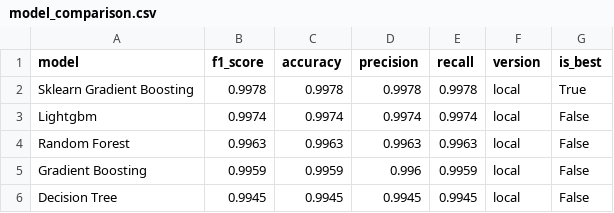
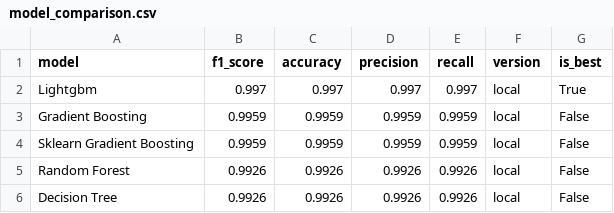
Before and after one commit to saqibahmadsiddiqui/aqi-forecasting-system, a CSV file: data/processed/model_comparison.csv, drawn as a sheet.

```diff
--- a/data/processed/model_comparison.csv
+++ b/data/processed/model_comparison.csv
@@ -1,6 +1,6 @@
 model,f1_score,accuracy,precision,recall,version,is_best
-Sklearn Gradient Boosting,0.9978,0.9978,0.9978,0.9978,local,True
-Lightgbm,0.9974,0.9974,0.9974,0.9974,local,False
-Random Forest,0.9963,0.9963,0.9963,0.9963,local,False
-Gradient Boosting,0.9959,0.9959,0.996,0.9959,local,False
-Decision Tree,0.9945,0.9945,0.9945,0.9945,local,False
+Lightgbm,0.997,0.997,0.997,0.997,local,True
+Gradient Boosting,0.9959,0.9959,0.9959,0.9959,local,False
+Sklearn Gradient Boosting,0.9959,0.9959,0.9959,0.9959,local,False
+Random Forest,0.9926,0.9926,0.9926,0.9926,local,False
+Decision Tree,0.9926,0.9926,0.9926,0.9926,local,False
```
Also changed, not shown: data/processed/latest_predictions.csv.
